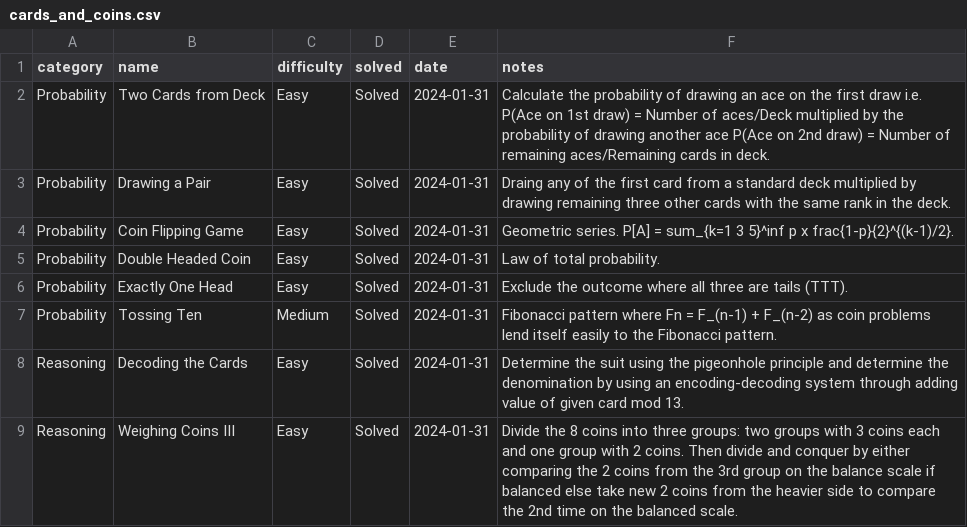
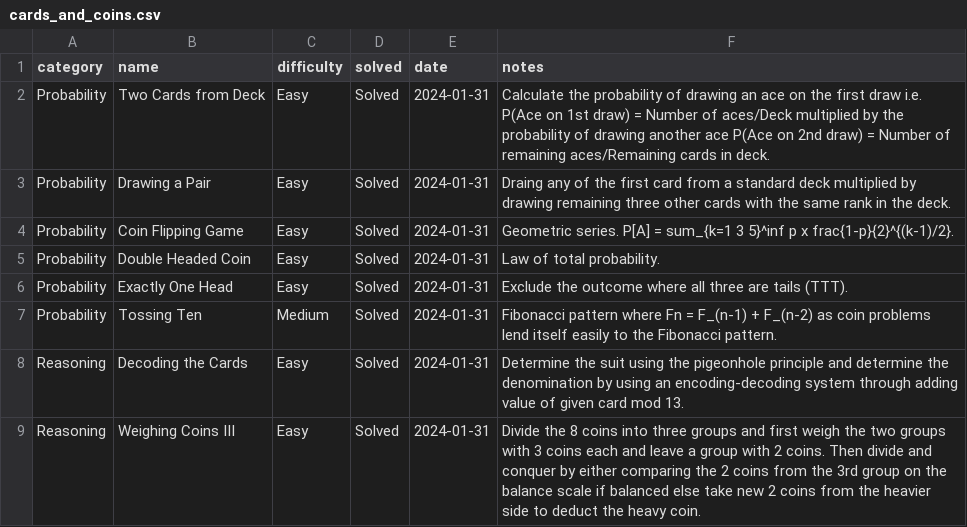
Before and after one commit to jaymarichua/quant-q-a, a CSV file: cards_and_coins.csv, drawn as a sheet.

Commit message:
Update cards_and_coins.csv

```diff
--- a/cards_and_coins.csv
+++ b/cards_and_coins.csv
@@ -8,2 +8,2 @@ Probability, Tossing Ten, Medium, Solved, 2024-01-31, Fibonacci pattern where Fn
 Reasoning, Decoding the Cards, Easy, Solved, 2024-01-31, Determine the suit using the pigeonhole principle and determine the denomination by using an encoding-decoding system through adding value of given card mod 13.
-Reasoning, Weighing Coins III, Easy, Solved, 2024-01-31, Divide the 8 coins into three groups: two groups with 3 coins each and one group with 2 coins. Then divide and conquer by either comparing the 2 coins from the 3rd group on the balance scale if balanced else take new 2 coins from the heavier side to compare the 2nd time on the balanced scale.
+Reasoning, Weighing Coins III, Easy, Solved, 2024-01-31, Divide the 8 coins into three groups and first weigh the two groups with 3 coins each and leave a group with 2 coins. Then divide and conquer by either comparing the 2 coins from the 3rd group on the balance scale if balanced else take new 2 coins from the heavier side to deduct the heavy coin.
```
